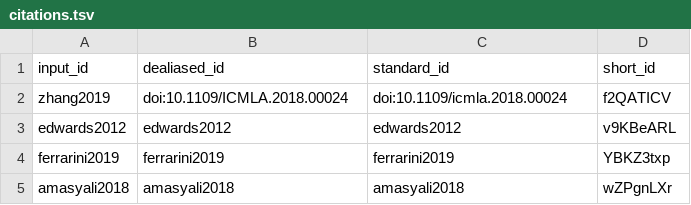
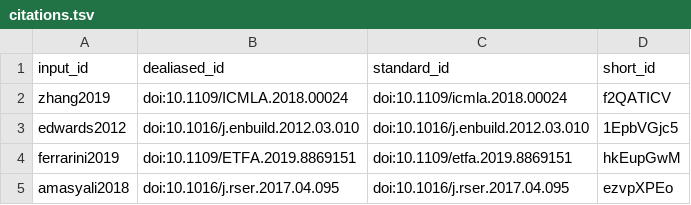
Before and after one commit to cathyxinchangli/cee498ds-project11, a TSV file: citations.tsv, drawn as a sheet.

```diff
--- a/citations.tsv
+++ b/citations.tsv
@@ -2,4 +2,4 @@ input_id	dealiased_id	standard_id	short_id
 zhang2019	doi:10.1109/ICMLA.2018.00024	doi:10.1109/icmla.2018.00024	f2QATICV
-edwards2012	edwards2012	edwards2012	v9KBeARL
-ferrarini2019	ferrarini2019	ferrarini2019	YBKZ3txp
-amasyali2018	amasyali2018	amasyali2018	wZPgnLXr
+edwards2012	doi:10.1016/j.enbuild.2012.03.010	doi:10.1016/j.enbuild.2012.03.010	1EpbVGjc5
+ferrarini2019	doi:10.1109/ETFA.2019.8869151	doi:10.1109/etfa.2019.8869151	hkEupGwM
+amasyali2018	doi:10.1016/j.rser.2017.04.095	doi:10.1016/j.rser.2017.04.095	ezvpXPEo
```
Also changed, not shown: 6 other files.
